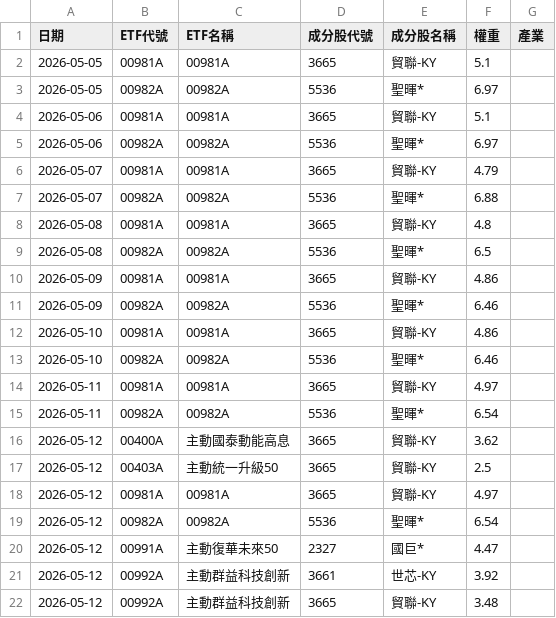
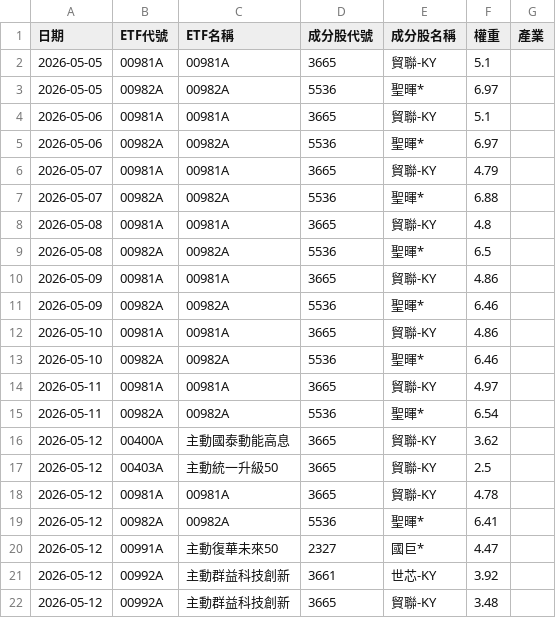
Before and after one commit to GStockhub/stock-armory, a CSV file: data/active_etf_holdings_history.csv, drawn as a sheet.

Commit message:
Update active ETF holdings history 2026-05-12 13:36

```diff
--- a/data/active_etf_holdings_history.csv
+++ b/data/active_etf_holdings_history.csv
@@ -17,4 +17,4 @@
 2026-05-12,00403A,主動統一升級50,3665,貿聯-KY,2.5,
-2026-05-12,00981A,00981A,3665,貿聯-KY,4.97,
-2026-05-12,00982A,00982A,5536,聖暉*,6.54,
+2026-05-12,00981A,00981A,3665,貿聯-KY,4.78,
+2026-05-12,00982A,00982A,5536,聖暉*,6.41,
 2026-05-12,00991A,主動復華未來50,2327,國巨*,4.47,
```
